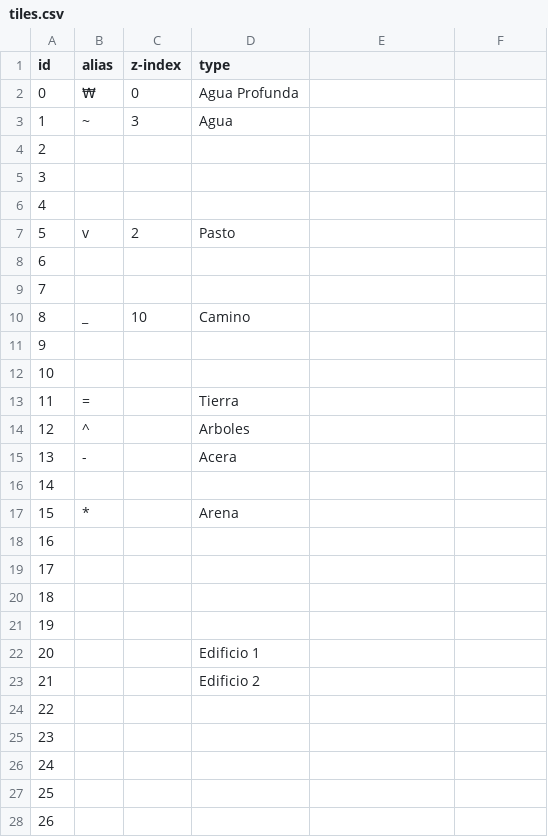
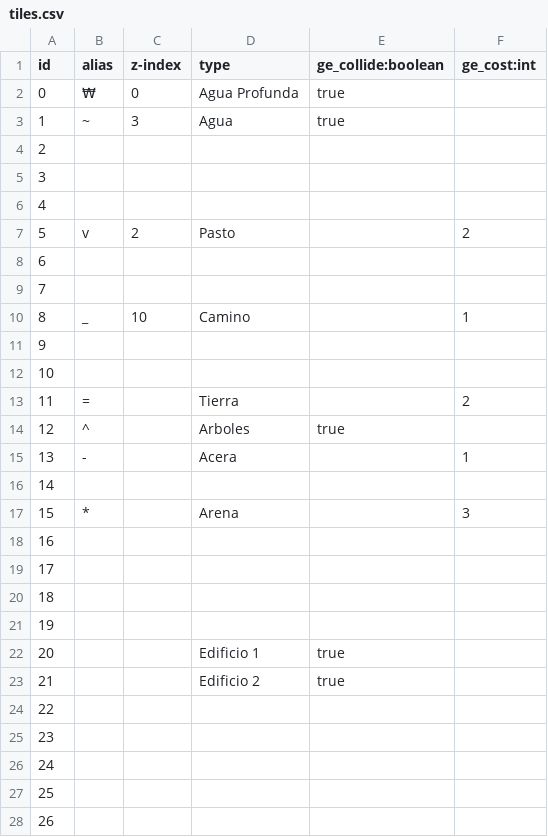
Before and after one commit to erumabo/cybergame, a CSV file: apps/game/public/assets/mapas/Tilesets/Tileset/tiles.csv, drawn as a sheet; only a part is shown; the diff names each change by its address in the sheet, - before the commit and + after, or states it on an @@ line.

Commit message:
Type imports | Path preview | Tilemap packager support for non-string props

```diff
--- a/apps/game/public/assets/mapas/Tilesets/Tileset/tiles.csv
+++ b/apps/game/public/assets/mapas/Tilesets/Tileset/tiles.csv
-E1: (empty)
+E1: ge_collide:boolean
-F1: (empty)
+F1: ge_cost:int
-E2:E3 (ge_collide:boolean): (empty)
+E2:E3 (ge_collide:boolean): true
-F7 (ge_cost:int): (empty)
+F7 (ge_cost:int): 2
-F10 (ge_cost:int): (empty)
+F10 (ge_cost:int): 1
-F13 (ge_cost:int): (empty)
+F13 (ge_cost:int): 2
-E14 (ge_collide:boolean): (empty)
+E14 (ge_collide:boolean): true
-F15 (ge_cost:int): (empty)
+F15 (ge_cost:int): 1
-F17 (ge_cost:int): (empty)
+F17 (ge_cost:int): 3
-E22:E23 (ge_collide:boolean): (empty)
+E22:E23 (ge_collide:boolean): true
```
Also changed, not shown: 37 other files.
